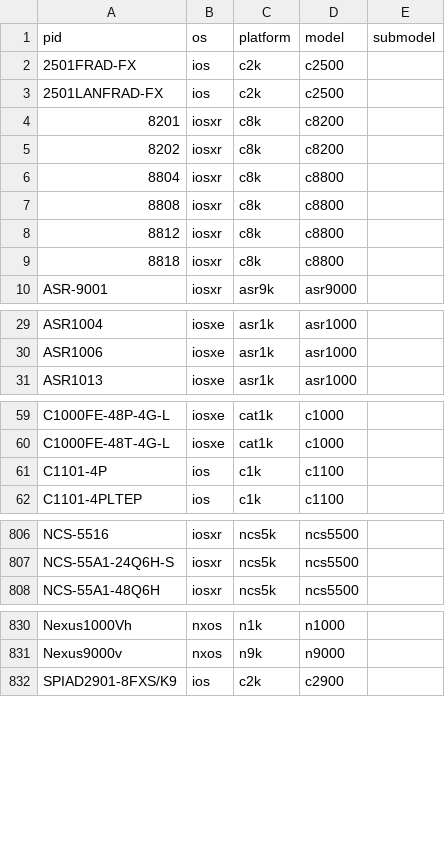
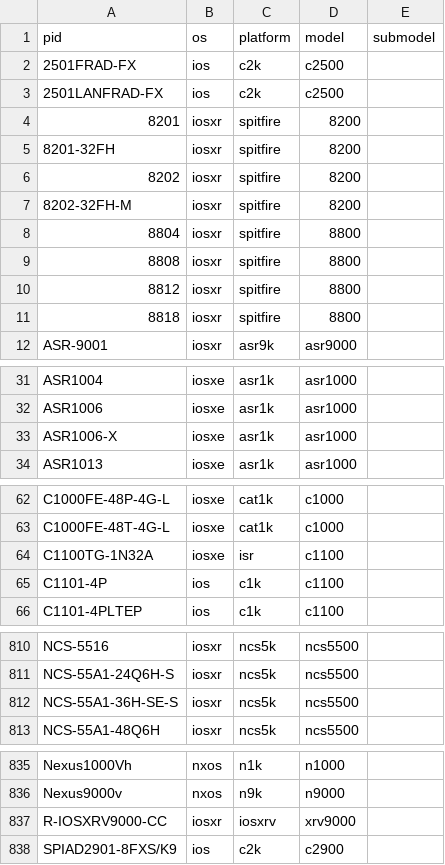
Before and after one commit to CiscoTestAutomation/unicon.plugins, a CSV file: src/unicon/plugins/pid_tokens.csv, drawn as a sheet; only a part is shown, gaps mark what is left out.

```diff
--- a/src/unicon/plugins/pid_tokens.csv
+++ b/src/unicon/plugins/pid_tokens.csv
@@ -3,8 +3,10 @@ pid,os,platform,model,submodel
 2501LANFRAD-FX,ios,c2k,c2500,
-8201,iosxr,c8k,c8200,
-8202,iosxr,c8k,c8200,
-8804,iosxr,c8k,c8800,
-8808,iosxr,c8k,c8800,
-8812,iosxr,c8k,c8800,
-8818,iosxr,c8k,c8800,
+8201,iosxr,spitfire,8200,
+8201-32FH,iosxr,spitfire,8200,
+8202,iosxr,spitfire,8200,
+8202-32FH-M,iosxr,spitfire,8200,
+8804,iosxr,spitfire,8800,
+8808,iosxr,spitfire,8800,
+8812,iosxr,spitfire,8800,
+8818,iosxr,spitfire,8800,
 ASR-9001,iosxr,asr9k,asr9000,
@@ -30,2 +32,3 @@ ASR1004,iosxe,asr1k,asr1000,
 ASR1006,iosxe,asr1k,asr1000,
+ASR1006-X,iosxe,asr1k,asr1000,
 ASR1013,iosxe,asr1k,asr1000,
@@ -60,2 +63,3 @@ C1000FE-48P-4G-L,iosxe,cat1k,c1000,
 C1000FE-48T-4G-L,iosxe,cat1k,c1000,
+C1100TG-1N32A,iosxe,isr,c1100,
 C1101-4P,ios,c1k,c1100,
@@ -807,2 +811,3 @@ NCS-5516,iosxr,ncs5k,ncs5500,
 NCS-55A1-24Q6H-S,iosxr,ncs5k,ncs5500,
+NCS-55A1-36H-SE-S,iosxr,ncs5k,ncs5500,
 NCS-55A1-48Q6H,iosxr,ncs5k,ncs5500,
@@ -831,2 +836,3 @@ Nexus1000Vh,nxos,n1k,n1000,
 Nexus9000v,nxos,n9k,n9000,
+R-IOSXRV9000-CC,iosxr,iosxrv,xrv9000,
 SPIAD2901-8FXS/K9,ios,c2k,c2900,
```
Also changed, not shown: 51 other files.
